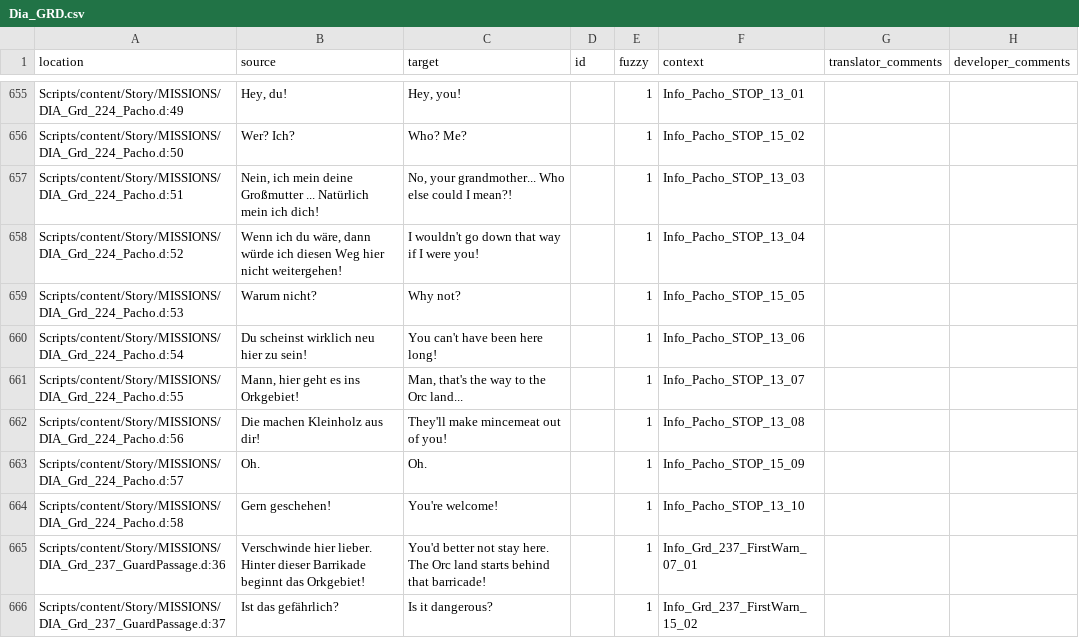
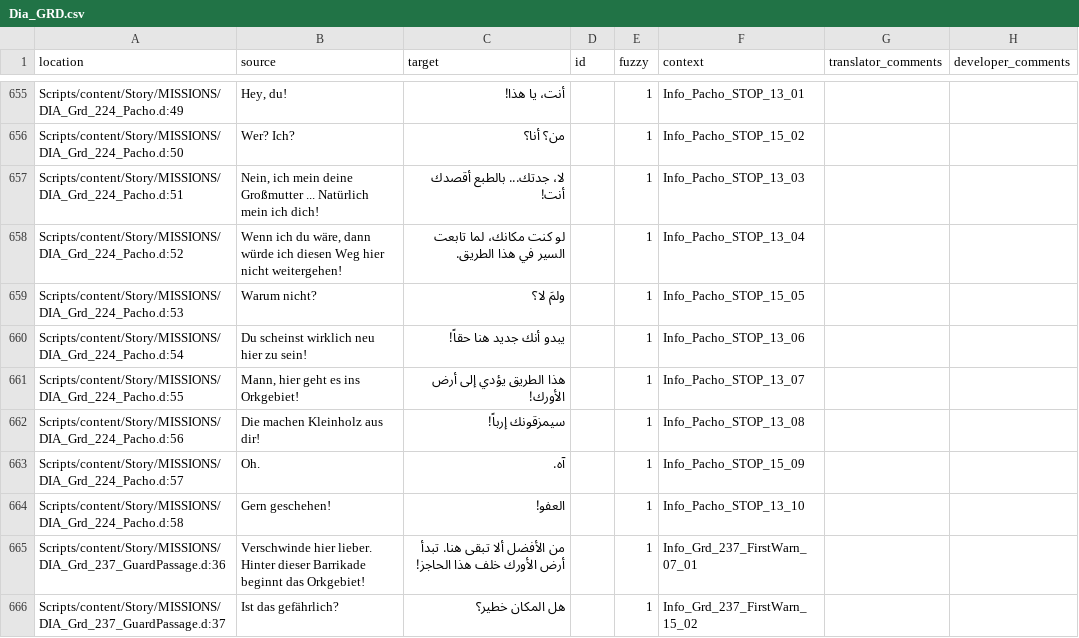
Before and after one commit to 2Saud-coder/Gothic-1-localization, a CSV file: .translations/ar/Dia_GRD.csv, drawn as a sheet; only a part is shown, gaps mark what is left out; the diff covers the shown part only.

```diff
--- a/.translations/ar/Dia_GRD.csv
+++ b/.translations/ar/Dia_GRD.csv
@@ -655,12 +655,12 @@
-"Scripts/content/Story/MISSIONS/DIA_Grd_224_Pacho.d:49","Hey, du!","Hey, you!","","1","Info_Pacho_STOP_13_01","",""
-"Scripts/content/Story/MISSIONS/DIA_Grd_224_Pacho.d:50","Wer? Ich?","Who? Me?","","1","Info_Pacho_STOP_15_02","",""
-"Scripts/content/Story/MISSIONS/DIA_Grd_224_Pacho.d:51","Nein, ich mein deine Großmutter ... Natürlich mein ich dich!","No, your grandmother... Who else could I mean?!","","1","Info_Pacho_STOP_13_03","",""
-"Scripts/content/Story/MISSIONS/DIA_Grd_224_Pacho.d:52","Wenn ich du wäre, dann würde ich diesen Weg hier nicht weitergehen!","I wouldn't go down that way if I were you!","","1","Info_Pacho_STOP_13_04","",""
-"Scripts/content/Story/MISSIONS/DIA_Grd_224_Pacho.d:53","Warum nicht?","Why not?","","1","Info_Pacho_STOP_15_05","",""
-"Scripts/content/Story/MISSIONS/DIA_Grd_224_Pacho.d:54","Du scheinst wirklich neu hier zu sein!","You can't have been here long!","","1","Info_Pacho_STOP_13_06","",""
-"Scripts/content/Story/MISSIONS/DIA_Grd_224_Pacho.d:55","Mann, hier geht es ins Orkgebiet!","Man, that's the way to the Orc land...","","1","Info_Pacho_STOP_13_07","",""
-"Scripts/content/Story/MISSIONS/DIA_Grd_224_Pacho.d:56","Die machen Kleinholz aus dir!","They'll make mincemeat out of you!","","1","Info_Pacho_STOP_13_08","",""
-"Scripts/content/Story/MISSIONS/DIA_Grd_224_Pacho.d:57","Oh.","Oh.","","1","Info_Pacho_STOP_15_09","",""
-"Scripts/content/Story/MISSIONS/DIA_Grd_224_Pacho.d:58","Gern geschehen!","You're welcome!","","1","Info_Pacho_STOP_13_10","",""
-"Scripts/content/Story/MISSIONS/DIA_Grd_237_GuardPassage.d:36","Verschwinde hier lieber. Hinter dieser Barrikade beginnt das Orkgebiet!","You'd better not stay here. The Orc land starts behind that barricade!","","1","Info_Grd_237_FirstWarn_07_01","",""
-"Scripts/content/Story/MISSIONS/DIA_Grd_237_GuardPassage.d:37","Ist das gefährlich?","Is it dangerous?","","1","Info_Grd_237_FirstWarn_15_02","",""
+"Scripts/content/Story/MISSIONS/DIA_Grd_224_Pacho.d:49","Hey, du!","أنت، يا هذا!","","1","Info_Pacho_STOP_13_01","",""
+"Scripts/content/Story/MISSIONS/DIA_Grd_224_Pacho.d:50","Wer? Ich?","من؟ أنا؟","","1","Info_Pacho_STOP_15_02","",""
+"Scripts/content/Story/MISSIONS/DIA_Grd_224_Pacho.d:51","Nein, ich mein deine Großmutter ... Natürlich mein ich dich!","لا، جدتك... بالطبع أقصدك أنت!","","1","Info_Pacho_STOP_13_03","",""
+"Scripts/content/Story/MISSIONS/DIA_Grd_224_Pacho.d:52","Wenn ich du wäre, dann würde ich diesen Weg hier nicht weitergehen!","لو كنت مكانك، لما تابعت السير في هذا الطريق.","","1","Info_Pacho_STOP_13_04","",""
+"Scripts/content/Story/MISSIONS/DIA_Grd_224_Pacho.d:53","Warum nicht?","ولمَ لا؟","","1","Info_Pacho_STOP_15_05","",""
+"Scripts/content/Story/MISSIONS/DIA_Grd_224_Pacho.d:54","Du scheinst wirklich neu hier zu sein!","يبدو أنك جديد هنا حقاً!","","1","Info_Pacho_STOP_13_06","",""
+"Scripts/content/Story/MISSIONS/DIA_Grd_224_Pacho.d:55","Mann, hier geht es ins Orkgebiet!","هذا الطريق يؤدي إلى أرض الأورك!","","1","Info_Pacho_STOP_13_07","",""
+"Scripts/content/Story/MISSIONS/DIA_Grd_224_Pacho.d:56","Die machen Kleinholz aus dir!","سيمزقونك إرباً!","","1","Info_Pacho_STOP_13_08","",""
+"Scripts/content/Story/MISSIONS/DIA_Grd_224_Pacho.d:57","Oh.","آه.","","1","Info_Pacho_STOP_15_09","",""
+"Scripts/content/Story/MISSIONS/DIA_Grd_224_Pacho.d:58","Gern geschehen!","العفو!","","1","Info_Pacho_STOP_13_10","",""
+"Scripts/content/Story/MISSIONS/DIA_Grd_237_GuardPassage.d:36","Verschwinde hier lieber. Hinter dieser Barrikade beginnt das Orkgebiet!","من الأفضل ألا تبقى هنا. تبدأ أرض الأورك خلف هذا الحاجز!","","1","Info_Grd_237_FirstWarn_07_01","",""
+"Scripts/content/Story/MISSIONS/DIA_Grd_237_GuardPassage.d:37","Ist das gefährlich?","هل المكان خطير؟","","1","Info_Grd_237_FirstWarn_15_02","",""
```
Also changed, not shown: 38 edited cells elsewhere in this file.
